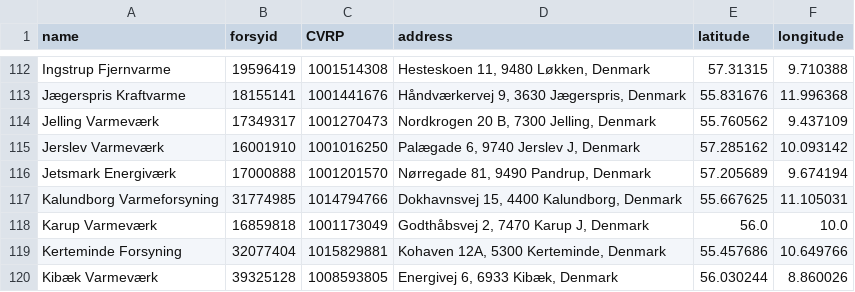
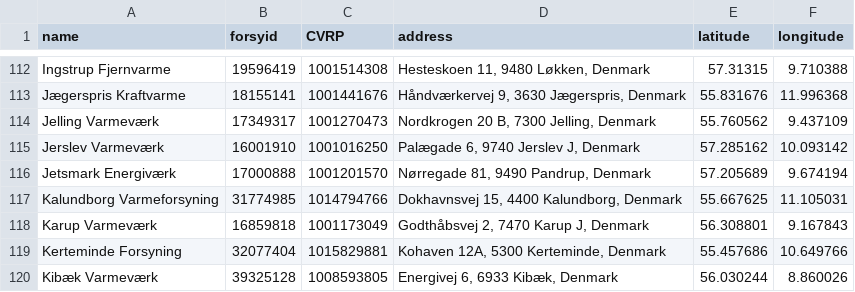
Before and after one commit to NicklasVrede/District-Heating-Dashboard, a CSV file: data/plants.csv, drawn as a sheet; only a part is shown, gaps mark what is left out.

```diff
--- a/data/plants.csv
+++ b/data/plants.csv
@@ -117,3 +117,3 @@ Jetsmark Energiværk,17000888,1001201570,"Nørregade 81, 9490 Pandrup, Denmark",
 Kalundborg Varmeforsyning,31774985,1014794766,"Dokhavnsvej 15, 4400 Kalundborg, Denmark",55.667625,11.105031
-Karup Varmeværk,16859818,1001173049,"Godthåbsvej 2, 7470 Karup J, Denmark",56.0,10.0
+Karup Varmeværk,16859818,1001173049,"Godthåbsvej 2, 7470 Karup J, Denmark",56.308801,9.167843
 Kerteminde Forsyning,32077404,1015829881,"Kohaven 12A, 5300 Kerteminde, Denmark",55.457686,10.649766
```
Also changed, not shown: data/production_municipalities.csv, 17 other files.
